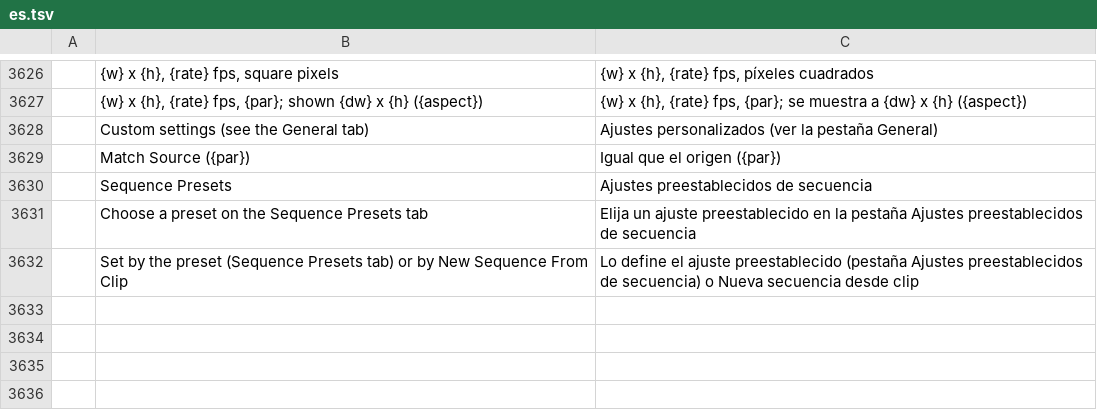
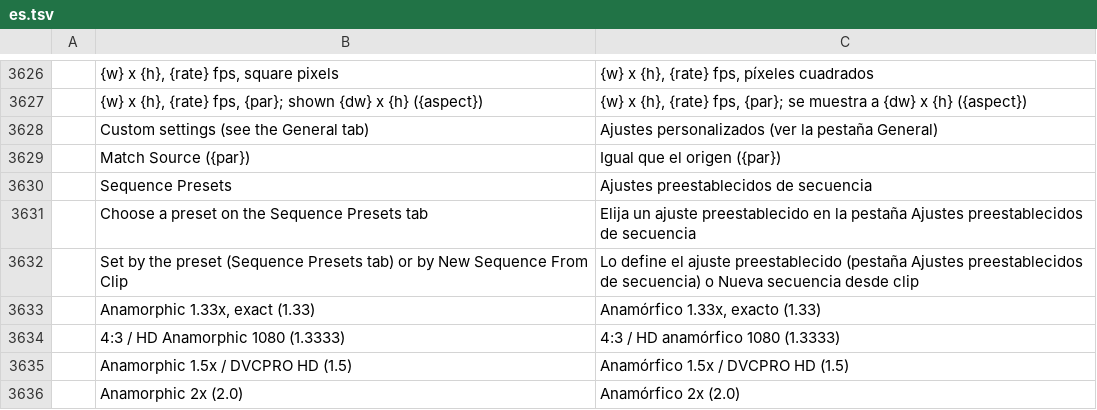
Before and after one commit to admbe/filmcraft, a TSV file: crates/ui-egui/src/i18n/es.tsv, drawn as a sheet; only a part is shown, gaps mark what is left out.

```diff
--- a/crates/ui-egui/src/i18n/es.tsv
+++ b/crates/ui-egui/src/i18n/es.tsv
@@ -3632 +3632,5 @@
 	Set by the preset (Sequence Presets tab) or by New Sequence From Clip	Lo define el ajuste preestablecido (pestaña Ajustes preestablecidos de secuencia) o Nueva secuencia desde clip
+	Anamorphic 1.33x, exact (1.33)	Anamórfico 1.33x, exacto (1.33)
+	4:3 / HD Anamorphic 1080 (1.3333)	4:3 / HD anamórfico 1080 (1.3333)
+	Anamorphic 1.5x / DVCPRO HD (1.5)	Anamórfico 1.5x / DVCPRO HD (1.5)
+	Anamorphic 2x (2.0)	Anamórfico 2x (2.0)
```
Also changed, not shown: crates/ui-egui/src/i18n/ja.tsv, crates/ui-egui/src/i18n/zh-cn.tsv, 4 other files.
